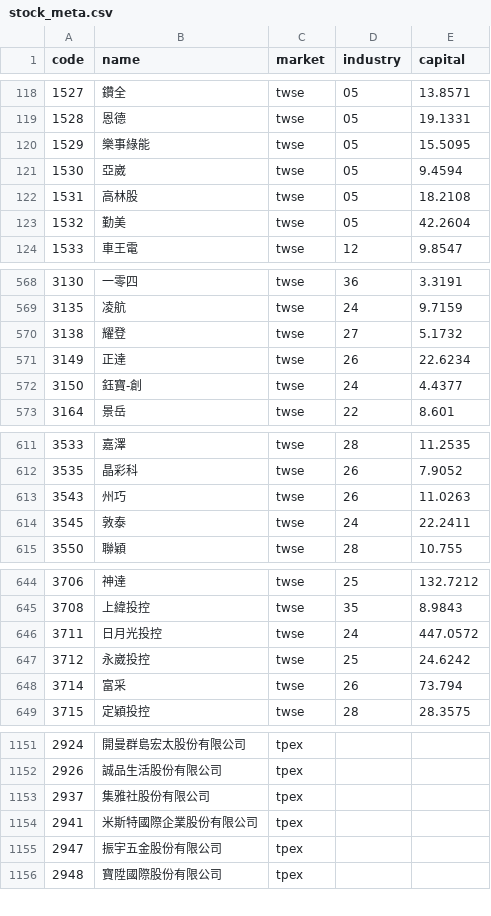
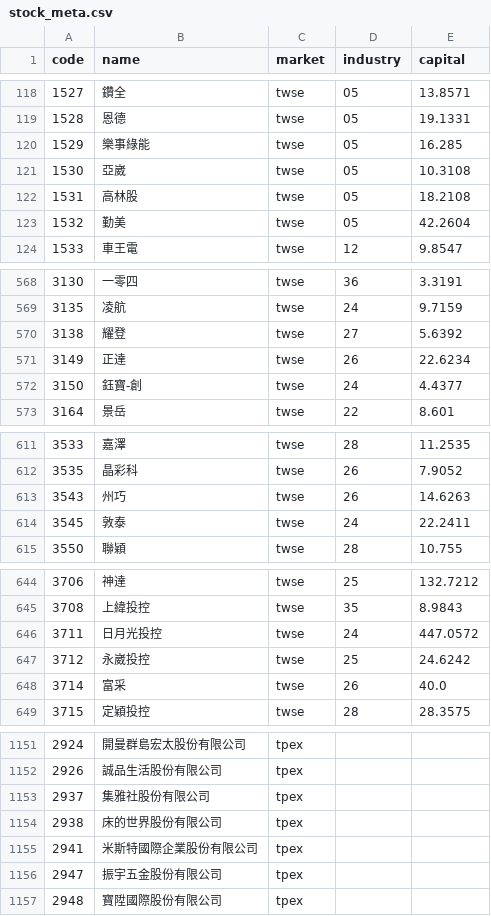
Before and after one commit to viruskingkk/twstock, a CSV file: stock_meta.csv, drawn as a sheet; only a part is shown, gaps mark what is left out; the diff covers the shown part only.

```diff
--- a/stock_meta.csv
+++ b/stock_meta.csv
@@ -119,4 +119,4 @@
 1528,恩德,twse,05,19.1331
-1529,樂事綠能,twse,05,15.5095
-1530,亞崴,twse,05,9.4594
+1529,樂事綠能,twse,05,16.285
+1530,亞崴,twse,05,10.3108
 1531,高林股,twse,05,18.2108
@@ -569,3 +569,3 @@
 3135,凌航,twse,24,9.7159
-3138,耀登,twse,27,5.1732
+3138,耀登,twse,27,5.6392
 3149,正達,twse,26,22.6234
@@ -612,3 +612,3 @@
 3535,晶彩科,twse,26,7.9052
-3543,州巧,twse,26,11.0263
+3543,州巧,twse,26,14.6263
 3545,敦泰,twse,24,22.2411
@@ -647,3 +647,3 @@
 3712,永崴投控,twse,25,24.6242
-3714,富采,twse,26,73.794
+3714,富采,twse,26,40.0
 3715,定穎投控,twse,28,28.3575
@@ -1153,2 +1153,3 @@
 2937,集雅社股份有限公司,tpex,,
+2938,床的世界股份有限公司,tpex,,
 2941,米斯特國際企業股份有限公司,tpex,,
```
Also changed, not shown: 3 edited cells elsewhere in this file, 1 other file.
